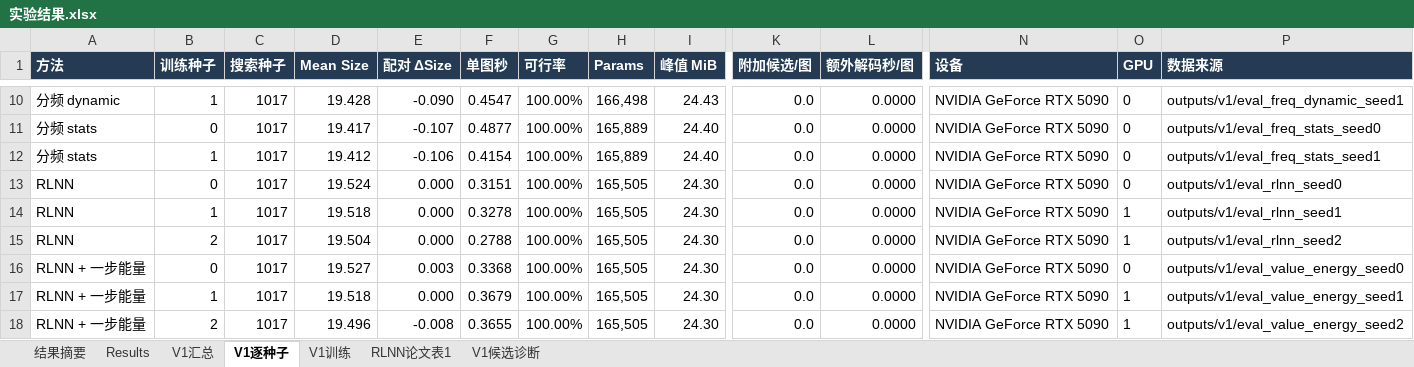
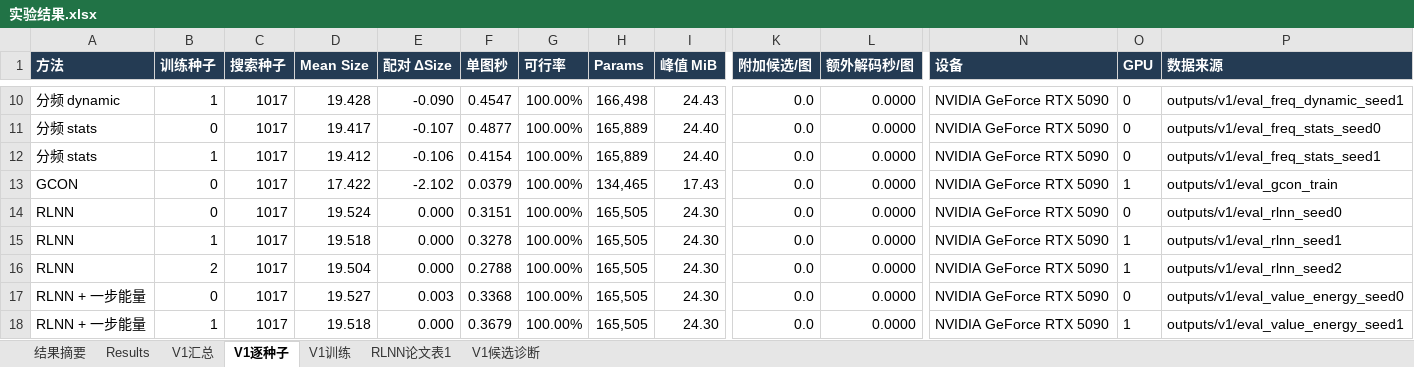
Before and after one commit to YuqiWang-code/RLNN_lab, an Excel workbook: docs/实验结果.xlsx, sheet V1逐种子, drawn as a sheet; only a part is shown, gaps mark what is left out; the shorter side is filled out with more unchanged rows; values as stored, in another font and other column widths than the file's, no borders; rows hold the shown columns only; the diff names each change by its address in the sheet, - before the commit and + after, or states it on an @@ line.

```diff
--- a/docs/实验结果.xlsx (sheet V1逐种子)
+++ b/docs/实验结果.xlsx (sheet V1逐种子)
+row 13: GCON | 0 | 1017 | 17.422 | -2.102 | 0.0379 | 100.00% | 134,465 | 17.43 | 0.0 | 0.0000 | NVIDIA GeForce RTX 5090 | 1 | outputs/v1/eval_gcon_train
```
Also changed, not shown: sheet V1汇总, 3 other files.
